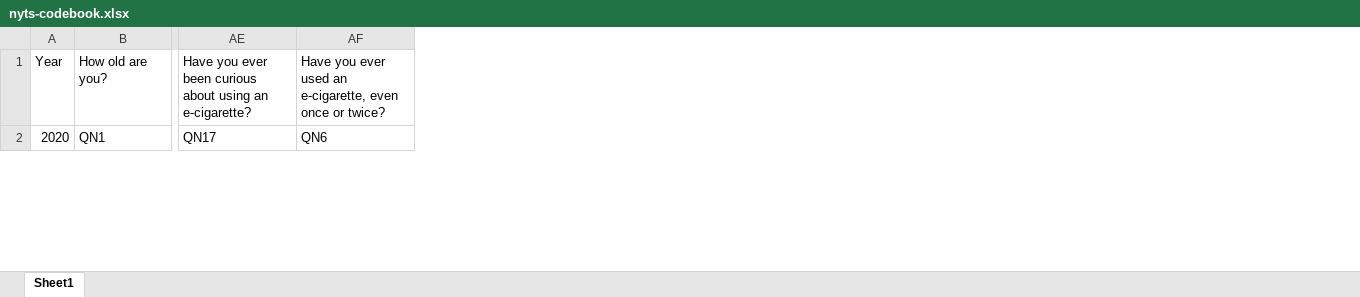
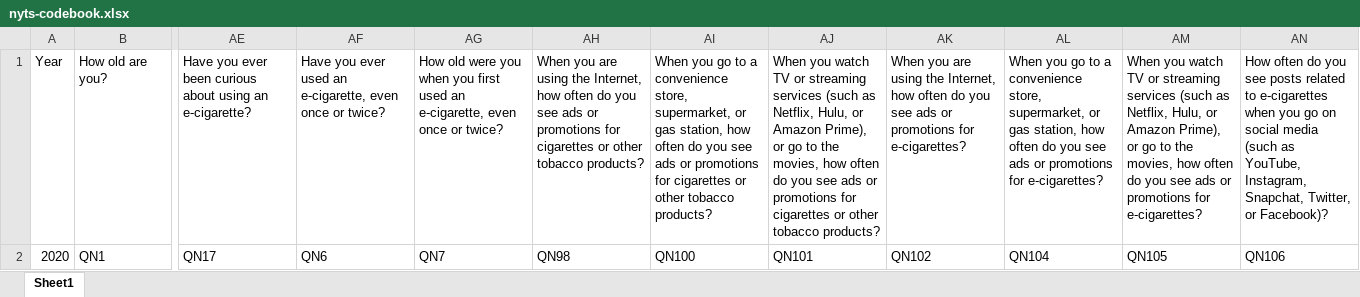
Before and after one commit to joywang1999/youth-smoking-edav, an Excel workbook: data/nyts-codebook.xlsx, sheet Sheet1, drawn as a sheet; only a part is shown, gaps mark what is left out; values as stored, in another font and other column widths than the file's, no borders; the diff covers the shown part only; the diff names each change by its address in the sheet, - before the commit and + after, or states it on an @@ line.

```diff
--- a/data/nyts-codebook.xlsx (sheet Sheet1)
+++ b/data/nyts-codebook.xlsx (sheet Sheet1)
+column AG, rows 1-2: How old were you when you first used an e-cigarette, even once or twice? | QN7
+column AH, rows 1-2: When you are using the Internet, how often do you see ads or promotions for cigarettes or other tobacco products? | QN98
+column AI, rows 1-2: When you go to a convenience store, supermarket, or gas station, how often do you see ads or promotions for cigarettes or other tobacco products? | QN100
+column AJ, rows 1-2: When you watch TV or streaming services (such as Netflix, Hulu, or Amazon Prime), or go to the movies, how often do you see ads or promotions for cigarettes or other tobacco products? | QN101
+column AK, rows 1-2: When you are using the Internet, how often do you see ads or promotions for e-cigarettes? | QN102
+column AL, rows 1-2: When you go to a convenience store, supermarket, or gas station, how often do you see ads or promotions for e-cigarettes? | QN104
+column AM, rows 1-2: When you watch TV or streaming services (such as Netflix, Hulu, or Amazon Prime), or go to the movies, how often do you see ads or promotions for e-cigarettes? | QN105
+column AN, rows 1-2: How often do you see posts related to e-cigarettes when you go on social media (such as YouTube, Instagram, Snapchat, Twitter, or Facebook)? | QN106
```
Also changed, not shown: 124 edited cells elsewhere in this sheet, 3 other files.
